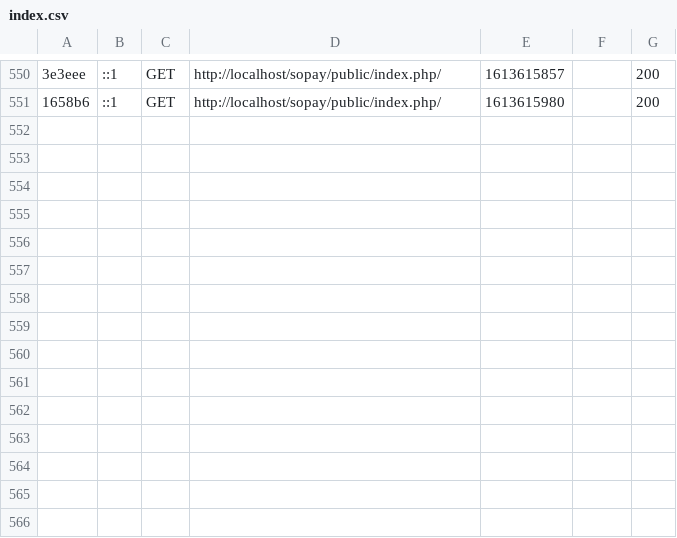
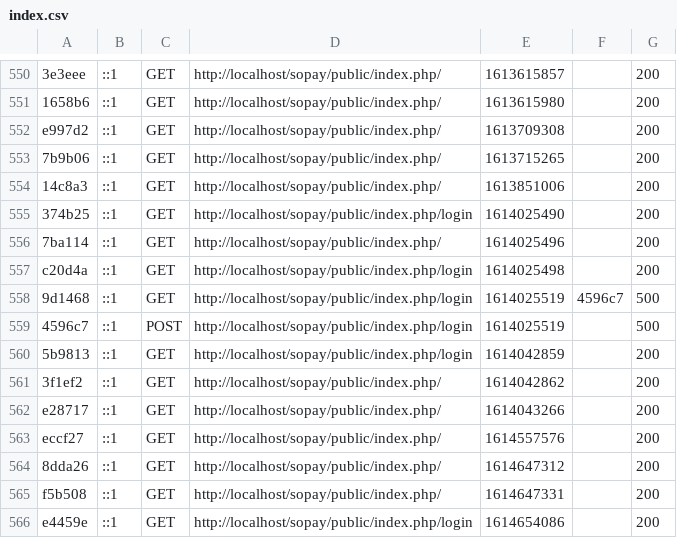
Before and after one commit to tbruyan/sopay_app, a CSV file: var/cache/dev/profiler/index.csv, drawn as a sheet; only a part is shown, gaps mark what is left out; the diff names each change by its address in the sheet, - before the commit and + after, or states it on an @@ line.

```diff
--- a/var/cache/dev/profiler/index.csv
+++ b/var/cache/dev/profiler/index.csv
+row 552: e997d2 | ::1 | GET | http://localhost/sopay/public/index.php/ | 1613709308 |  | 200
+row 553: 7b9b06 | ::1 | GET | http://localhost/sopay/public/index.php/ | 1613715265 |  | 200
+row 554: 14c8a3 | ::1 | GET | http://localhost/sopay/public/index.php/ | 1613851006 |  | 200
+row 555: 374b25 | ::1 | GET | http://localhost/sopay/public/index.php/login | 1614025490 |  | 200
+row 556: 7ba114 | ::1 | GET | http://localhost/sopay/public/index.php/ | 1614025496 |  | 200
+row 557: c20d4a | ::1 | GET | http://localhost/sopay/public/index.php/login | 1614025498 |  | 200
+row 558: 9d1468 | ::1 | GET | http://localhost/sopay/public/index.php/login | 1614025519 | 4596c7 | 500
+row 559: 4596c7 | ::1 | POST | http://localhost/sopay/public/index.php/login | 1614025519 |  | 500
+row 560: 5b9813 | ::1 | GET | http://localhost/sopay/public/index.php/login | 1614042859 |  | 200
+row 561: 3f1ef2 | ::1 | GET | http://localhost/sopay/public/index.php/ | 1614042862 |  | 200
+row 562: e28717 | ::1 | GET | http://localhost/sopay/public/index.php/ | 1614043266 |  | 200
+row 563: eccf27 | ::1 | GET | http://localhost/sopay/public/index.php/ | 1614557576 |  | 200
+row 564: 8dda26 | ::1 | GET | http://localhost/sopay/public/index.php/ | 1614647312 |  | 200
+row 565: f5b508 | ::1 | GET | http://localhost/sopay/public/index.php/ | 1614647331 |  | 200
+row 566: e4459e | ::1 | GET | http://localhost/sopay/public/index.php/login | 1614654086 |  | 200
```
Also changed, not shown: 18 other files.
